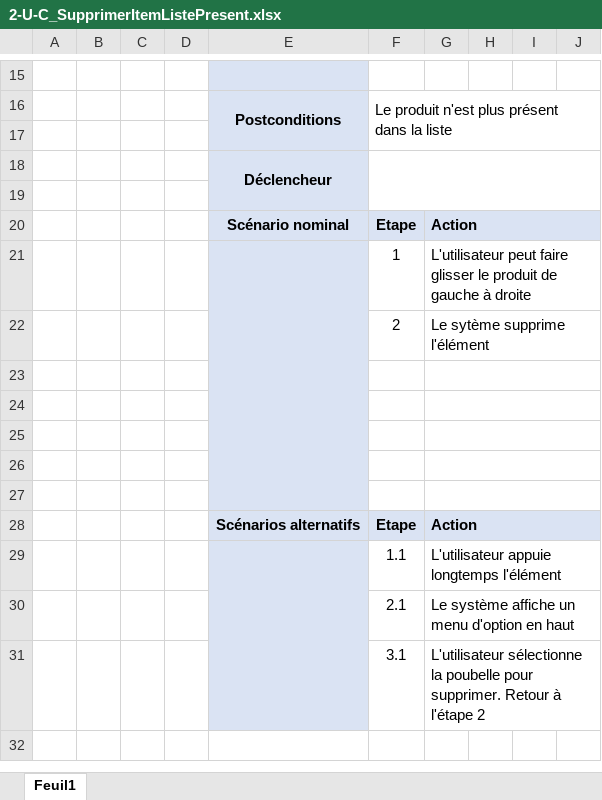
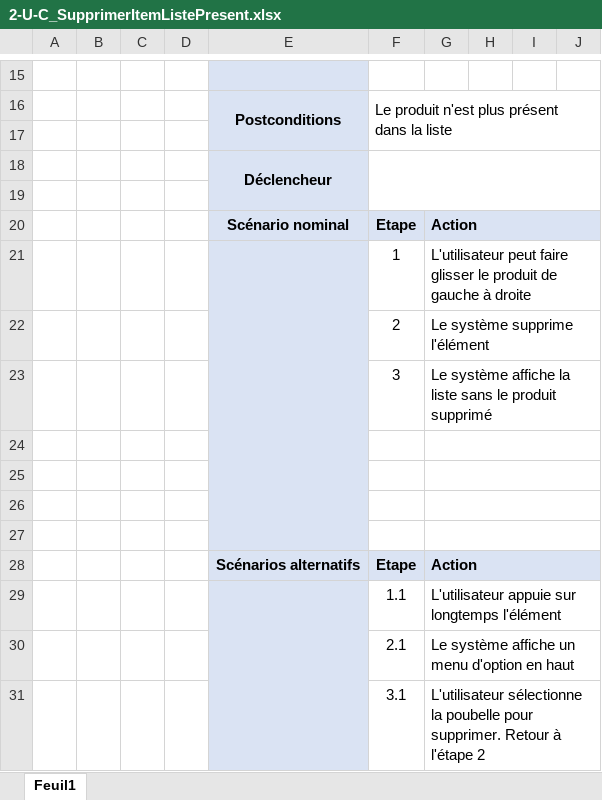
Before and after one commit to loicbtd/android-foodwatcher, an Excel workbook: administratif/analyse_fonctionnelle/Use Case/2-U-C_SupprimerItemListePresent.xlsx, sheet Feuil1, drawn as a sheet; only a part is shown, gaps mark what is left out; values as stored, in another font and other column widths than the file's, no borders; the diff names each change by its address in the sheet, - before the commit and + after, or states it on an @@ line.

Commit message:
Ajout des use case et modification de certaines user story

```diff
--- a/administratif/analyse_fonctionnelle/Use Case/2-U-C_SupprimerItemListePresent.xlsx (sheet Feuil1)
+++ b/administratif/analyse_fonctionnelle/Use Case/2-U-C_SupprimerItemListePresent.xlsx (sheet Feuil1)
-G22: Le sytème supprime l'élément
+G22: Le système supprime l'élément
-row 23: (empty)
+row 23:  |  |  |  |  | 3 | Le système affiche la liste sans le produit supprimé
-G29: L'utilisateur appuie longtemps l'élément
+G29: L'utilisateur appuie sur longtemps l'élément
```
Also changed, not shown: administratif/analyse_fonctionnelle/Use Case/1-U-C_AjouterItemListeCourses.xlsx, 9 other files.
